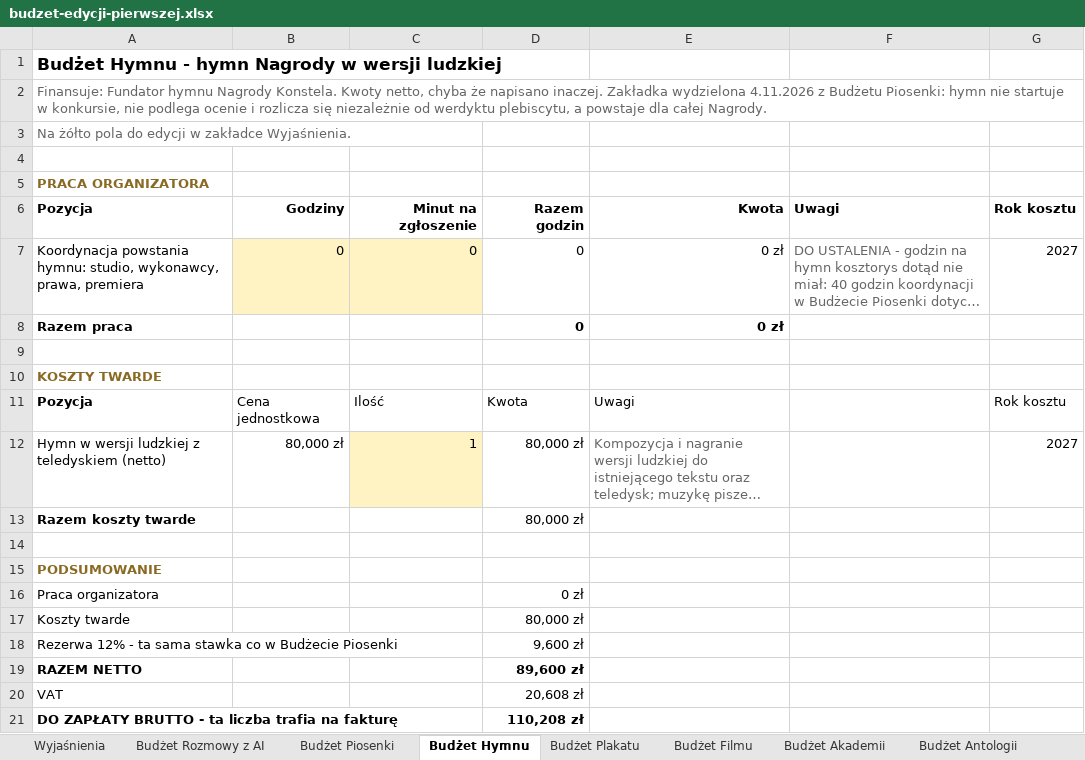
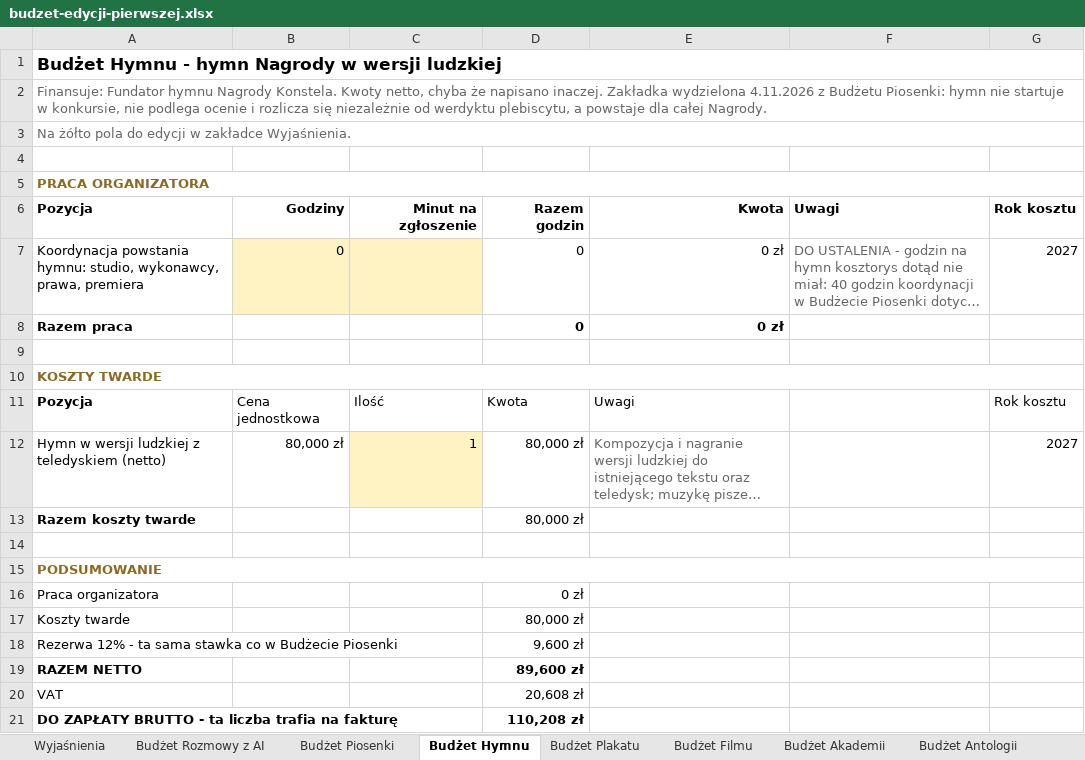
Before and after one commit to kolbinski/konstela, an Excel workbook: budzet-edycji-pierwszej.xlsx, sheet Budżet Hymnu, drawn as a sheet; long unchanged cells end in …; values as stored, in another font and other column widths than the file's, no borders; the diff names each change by its address in the sheet, - before the commit and + after, or states it on an @@ line.

```diff
--- a/budzet-edycji-pierwszej.xlsx (sheet Budżet Hymnu)
+++ b/budzet-edycji-pierwszej.xlsx (sheet Budżet Hymnu)
+A1:G1 merged
+A2:G2 merged
+A3:G3 merged
+A5:G5 merged
-C7: 0
+C7: (empty)
+A10:G10 merged
+A15:G15 merged
```
Also changed, not shown: sheet Rachunek przepustowości, sheet Sufit przepustowości, sheet Wyjaśnienia, sheet Budżet Uruchomienia, sheet Budżet Filmu, sheet Budżet Plakatu, 1 more sheet, formulas that keep their value.
